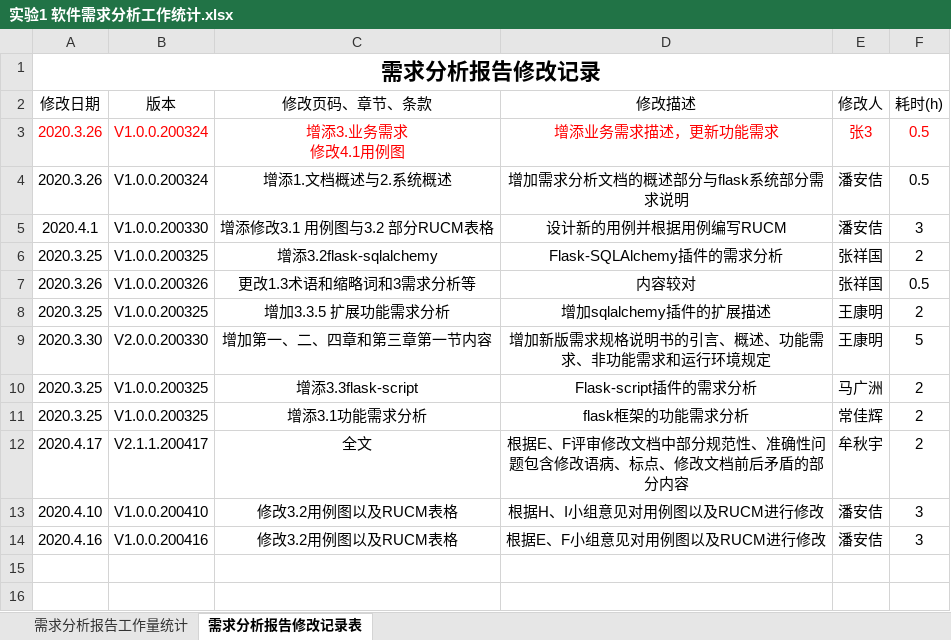
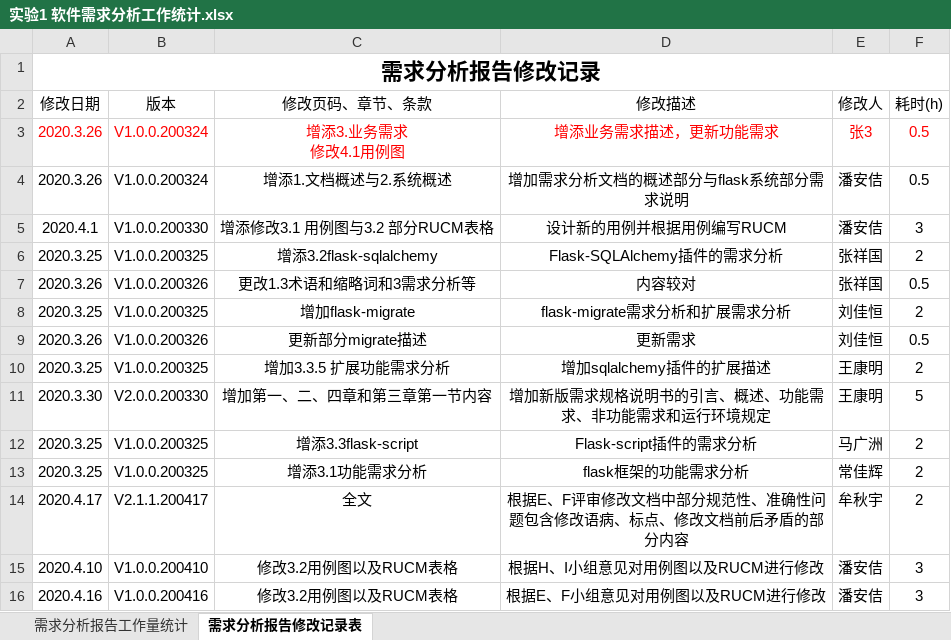
Before and after one commit to bhsei/20_G, an Excel workbook: 实验8：工作量估计与统计分析/实验1 软件需求分析工作统计.xlsx, sheet 需求分析报告修改记录表, drawn as a sheet; values as stored, in another font and other column widths than the file's, no borders; table styles not drawn; the diff names each change by its address in the sheet, - before the commit and + after, or states it on an @@ line.

Commit message:
modify exp1

```diff
--- a/实验8：工作量估计与统计分析/实验1 软件需求分析工作统计.xlsx (sheet 需求分析报告修改记录表)
+++ b/实验8：工作量估计与统计分析/实验1 软件需求分析工作统计.xlsx (sheet 需求分析报告修改记录表)
+row 8: 2020.3.25 | V1.0.0.200325 | 增加flask-migrate | flask-migrate需求分析和扩展需求分析 | 刘佳恒 | 2
+row 9: 2020.3.26 | V1.0.0.200326 | 更新部分migrate描述 | 更新需求 | 刘佳恒 | 0.5
```
